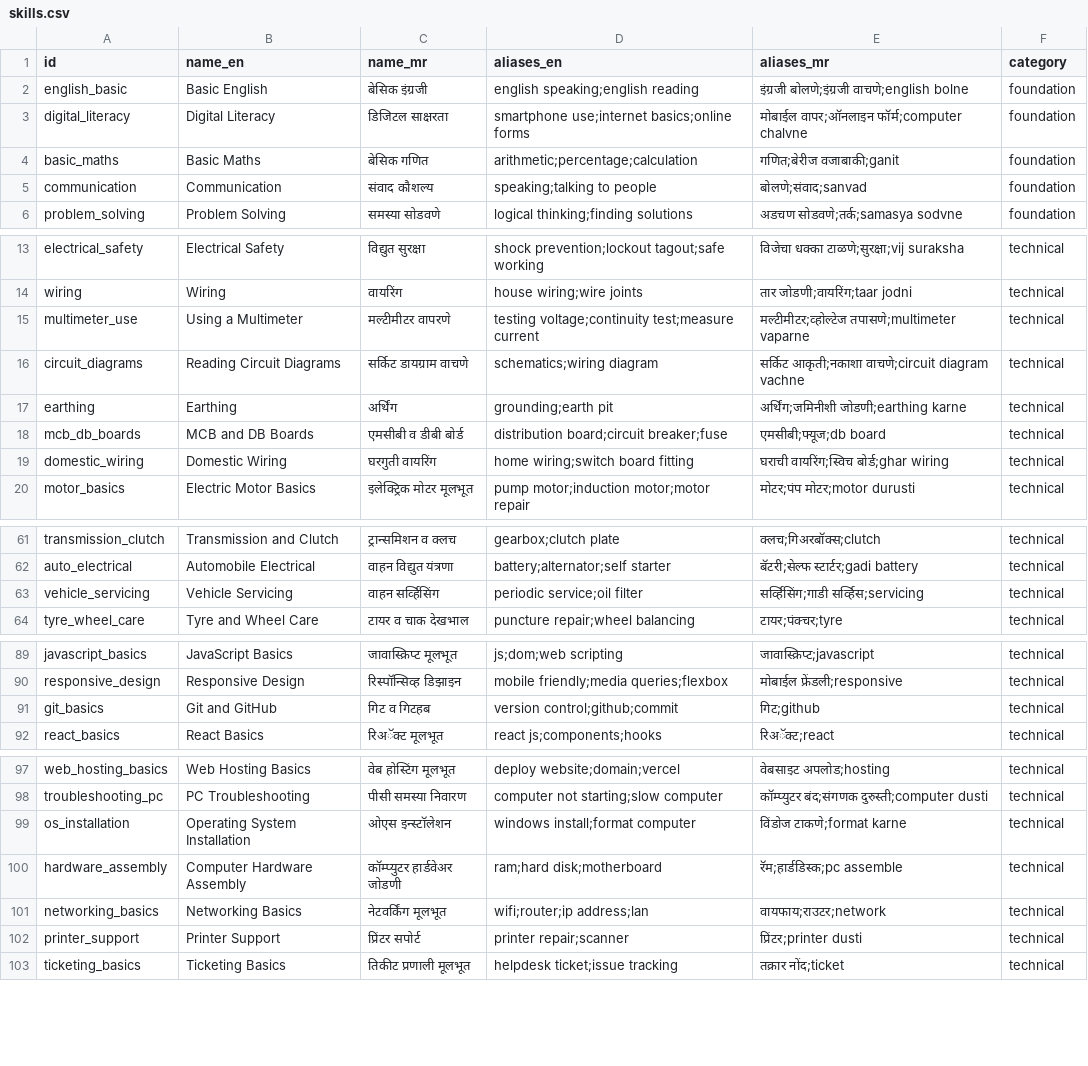
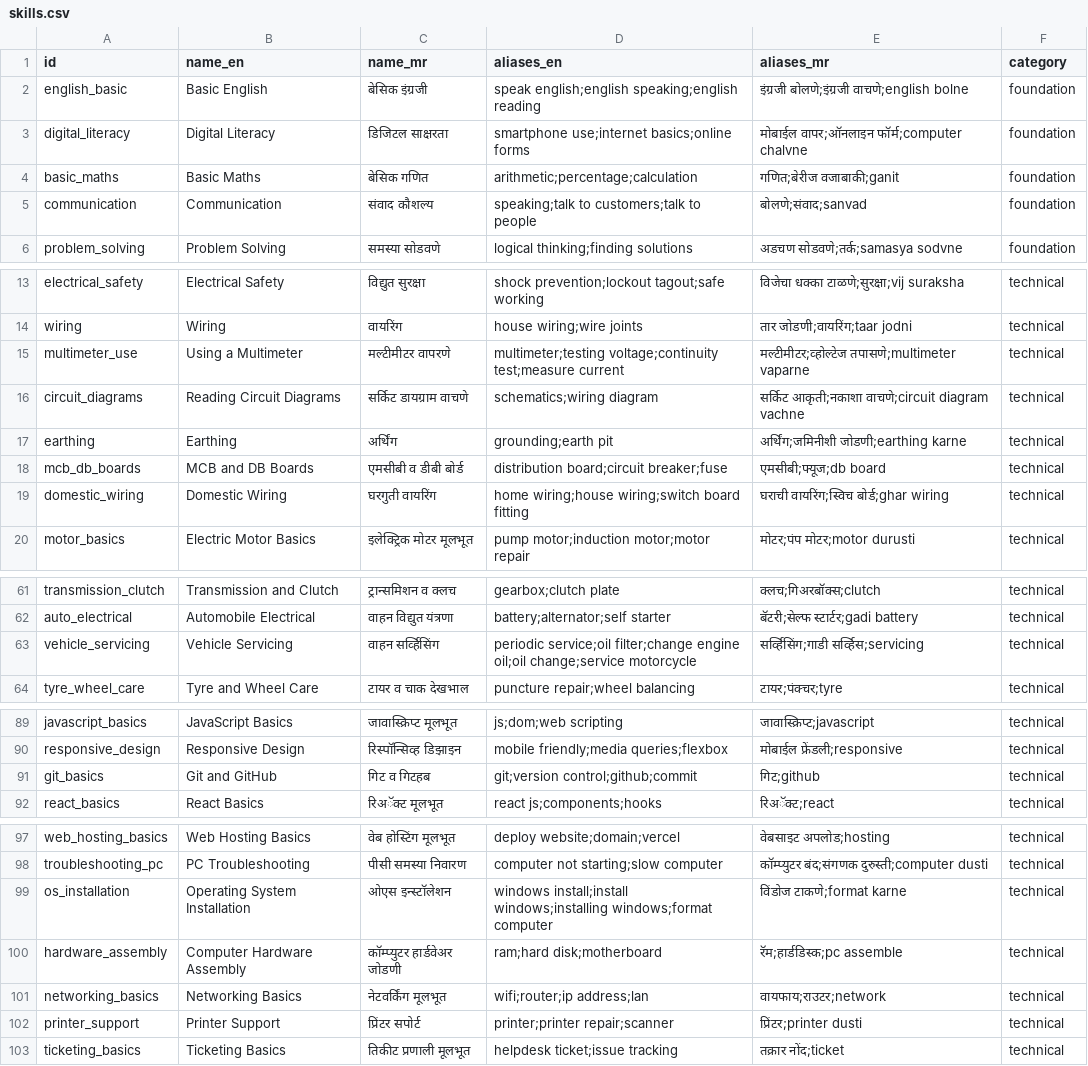
Before and after one commit to ompansare584-rgb/margmitra, a CSV file: data/skills.csv, drawn as a sheet; only a part is shown, gaps mark what is left out; the diff covers the shown part only.

Commit message:
Phase 2: scoring, text matcher, tests

```diff
--- a/data/skills.csv
+++ b/data/skills.csv
@@ -1,6 +1,6 @@
 id,name_en,name_mr,aliases_en,aliases_mr,category
-english_basic,Basic English,बेसिक इंग्रजी,english speaking;english reading,इंग्रजी बोलणे;इंग्रजी वाचणे;english bolne,foundation
+english_basic,Basic English,बेसिक इंग्रजी,speak english;english speaking;english reading,इंग्रजी बोलणे;इंग्रजी वाचणे;english bolne,foundation
 digital_literacy,Digital Literacy,डिजिटल साक्षरता,smartphone use;internet basics;online forms,मोबाईल वापर;ऑनलाइन फॉर्म;computer chalvne,foundation
 basic_maths,Basic Maths,बेसिक गणित,arithmetic;percentage;calculation,गणित;बेरीज वजाबाकी;ganit,foundation
-communication,Communication,संवाद कौशल्य,speaking;talking to people,बोलणे;संवाद;sanvad,foundation
+communication,Communication,संवाद कौशल्य,speaking;talk to customers;talk to people,बोलणे;संवाद;sanvad,foundation
 problem_solving,Problem Solving,समस्या सोडवणे,logical thinking;finding solutions,अडचण सोडवणे;तर्क;samasya sodvne,foundation
@@ -14,3 +14,3 @@ electrical_safety,Electrical Safety,विद्युत सुरक्षा,
 wiring,Wiring,वायरिंग,house wiring;wire joints,तार जोडणी;वायरिंग;taar jodni,technical
-multimeter_use,Using a Multimeter,मल्टीमीटर वापरणे,testing voltage;continuity test;measure current,मल्टीमीटर;व्होल्टेज तपासणे;multimeter vaparne,technical
+multimeter_use,Using a Multimeter,मल्टीमीटर वापरणे,multimeter;testing voltage;continuity test;measure current,मल्टीमीटर;व्होल्टेज तपासणे;multimeter vaparne,technical
 circuit_diagrams,Reading Circuit Diagrams,सर्किट डायग्राम वाचणे,schematics;wiring diagram,सर्किट आकृती;नकाशा वाचणे;circuit diagram vachne,technical
@@ -18,3 +18,3 @@ earthing,Earthing,अर्थिंग,grounding;earth pit,अर्थिं
 mcb_db_boards,MCB and DB Boards,एमसीबी व डीबी बोर्ड,distribution board;circuit breaker;fuse,एमसीबी;फ्यूज;db board,technical
-domestic_wiring,Domestic Wiring,घरगुती वायरिंग,home wiring;switch board fitting,घराची वायरिंग;स्विच बोर्ड;ghar wiring,technical
+domestic_wiring,Domestic Wiring,घरगुती वायरिंग,home wiring;house wiring;switch board fitting,घराची वायरिंग;स्विच बोर्ड;ghar wiring,technical
 motor_basics,Electric Motor Basics,इलेक्ट्रिक मोटर मूलभूत,pump motor;induction motor;motor repair,मोटर;पंप मोटर;motor durusti,technical
@@ -62,3 +62,3 @@ transmission_clutch,Transmission and Clutch,ट्रान्समिशन
 auto_electrical,Automobile Electrical,वाहन विद्युत यंत्रणा,battery;alternator;self starter,बॅटरी;सेल्फ स्टार्टर;gadi battery,technical
-vehicle_servicing,Vehicle Servicing,वाहन सर्व्हिसिंग,periodic service;oil filter,सर्व्हिसिंग;गाडी सर्व्हिस;servicing,technical
+vehicle_servicing,Vehicle Servicing,वाहन सर्व्हिसिंग,periodic service;oil filter;change engine oil;oil change;service motorcycle,सर्व्हिसिंग;गाडी सर्व्हिस;servicing,technical
 tyre_wheel_care,Tyre and Wheel Care,टायर व चाक देखभाल,puncture repair;wheel balancing,टायर;पंक्चर;tyre,technical
@@ -90,3 +90,3 @@ javascript_basics,JavaScript Basics,जावास्क्रिप्ट म
 responsive_design,Responsive Design,रिस्पॉन्सिव्ह डिझाइन,mobile friendly;media queries;flexbox,मोबाईल फ्रेंडली;responsive,technical
-git_basics,Git and GitHub,गिट व गिटहब,version control;github;commit,गिट;github,technical
+git_basics,Git and GitHub,गिट व गिटहब,git;version control;github;commit,गिट;github,technical
 react_basics,React Basics,रिअॅक्ट मूलभूत,react js;components;hooks,रिअॅक्ट;react,technical
@@ -98,6 +98,6 @@ web_hosting_basics,Web Hosting Basics,वेब होस्टिंग मू
 troubleshooting_pc,PC Troubleshooting,पीसी समस्या निवारण,computer not starting;slow computer,कॉम्प्युटर बंद;संगणक दुरुस्ती;computer dusti,technical
-os_installation,Operating System Installation,ओएस इन्स्टॉलेशन,windows install;format computer,विंडोज टाकणे;format karne,technical
+os_installation,Operating System Installation,ओएस इन्स्टॉलेशन,windows install;install windows;installing windows;format computer,विंडोज टाकणे;format karne,technical
 hardware_assembly,Computer Hardware Assembly,कॉम्प्युटर हार्डवेअर जोडणी,ram;hard disk;motherboard,रॅम;हार्डडिस्क;pc assemble,technical
 networking_basics,Networking Basics,नेटवर्किंग मूलभूत,wifi;router;ip address;lan,वायफाय;राउटर;network,technical
-printer_support,Printer Support,प्रिंटर सपोर्ट,printer repair;scanner,प्रिंटर;printer dusti,technical
+printer_support,Printer Support,प्रिंटर सपोर्ट,printer;printer repair;scanner,प्रिंटर;printer dusti,technical
 ticketing_basics,Ticketing Basics,तिकीट प्रणाली मूलभूत,helpdesk ticket;issue tracking,तक्रार नोंद;ticket,technical
```
Also changed, not shown: 1 edited cell elsewhere in this file, 11 other files.
